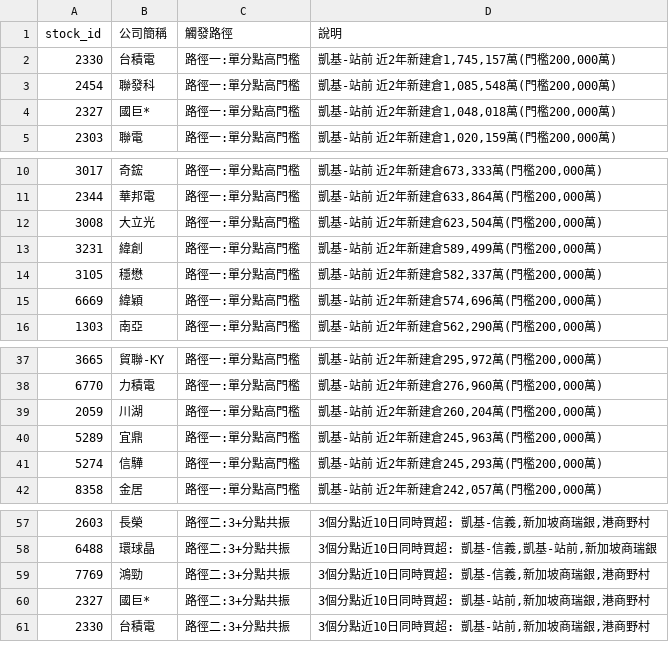
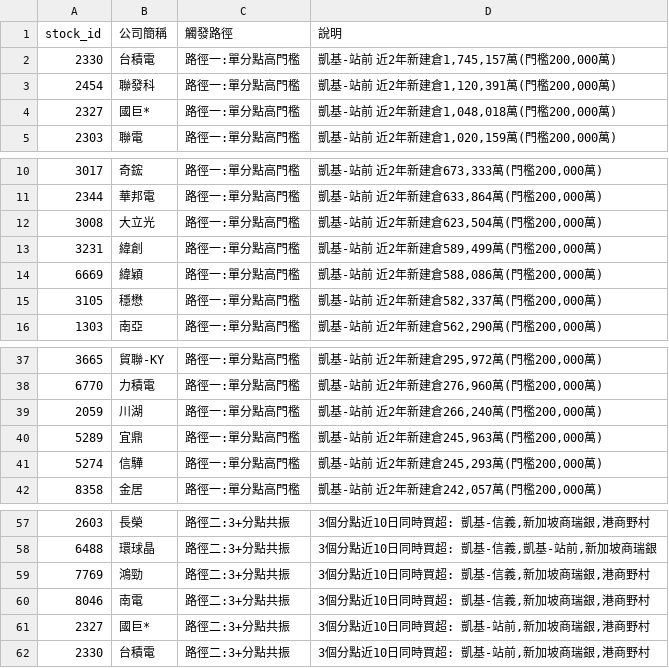
Before and after one commit to KevinYang515/disposal-signals, a CSV file: data/bigmoney_today_watchlist.csv, drawn as a sheet; only a part is shown, gaps mark what is left out.

```diff
--- a/data/bigmoney_today_watchlist.csv
+++ b/data/bigmoney_today_watchlist.csv
@@ -2,3 +2,3 @@
 2330,台積電,路徑一:單分點高門檻,"凱基-站前 近2年新建倉1,745,157萬(門檻200,000萬)"
-2454,聯發科,路徑一:單分點高門檻,"凱基-站前 近2年新建倉1,085,548萬(門檻200,000萬)"
+2454,聯發科,路徑一:單分點高門檻,"凱基-站前 近2年新建倉1,120,391萬(門檻200,000萬)"
 2327,國巨*,路徑一:單分點高門檻,"凱基-站前 近2年新建倉1,048,018萬(門檻200,000萬)"
@@ -13,4 +13,4 @@
 3231,緯創,路徑一:單分點高門檻,"凱基-站前 近2年新建倉589,499萬(門檻200,000萬)"
+6669,緯穎,路徑一:單分點高門檻,"凱基-站前 近2年新建倉588,086萬(門檻200,000萬)"
 3105,穩懋,路徑一:單分點高門檻,"凱基-站前 近2年新建倉582,337萬(門檻200,000萬)"
-6669,緯穎,路徑一:單分點高門檻,"凱基-站前 近2年新建倉574,696萬(門檻200,000萬)"
 1303,南亞,路徑一:單分點高門檻,"凱基-站前 近2年新建倉562,290萬(門檻200,000萬)"
@@ -38,3 +38,3 @@
 6770,力積電,路徑一:單分點高門檻,"凱基-站前 近2年新建倉276,960萬(門檻200,000萬)"
-2059,川湖,路徑一:單分點高門檻,"凱基-站前 近2年新建倉260,204萬(門檻200,000萬)"
+2059,川湖,路徑一:單分點高門檻,"凱基-站前 近2年新建倉266,240萬(門檻200,000萬)"
 5289,宜鼎,路徑一:單分點高門檻,"凱基-站前 近2年新建倉245,963萬(門檻200,000萬)"
@@ -59,2 +59,3 @@
 7769,鴻勁,路徑二:3+分點共振,"3個分點近10日同時買超: 凱基-信義,新加坡商瑞銀,港商野村"
+8046,南電,路徑二:3+分點共振,"3個分點近10日同時買超: 凱基-信義,新加坡商瑞銀,港商野村"
 2327,國巨*,路徑二:3+分點共振,"3個分點近10日同時買超: 凱基-站前,新加坡商瑞銀,港商野村"
```
Also changed, not shown: data/bigmoney_observation_watchlist.csv, 3 other files.
